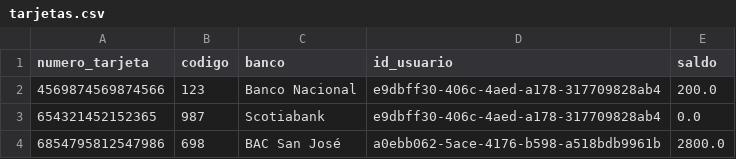
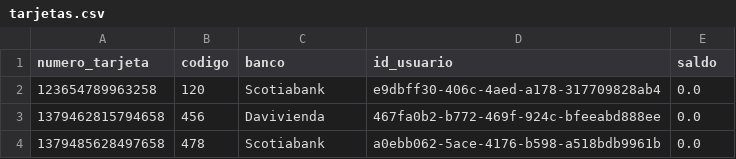
Before and after one commit to Jostin1504/Proyecto_Estructuras_Python, a CSV file: tarjetas.csv, drawn as a sheet.

Commit message:
Tarjetas inicializadas

```diff
--- a/tarjetas.csv
+++ b/tarjetas.csv
@@ -1,4 +1,4 @@
 numero_tarjeta,codigo,banco,id_usuario,saldo
-4569874569874566,123,Banco Nacional,e9dbff30-406c-4aed-a178-317709828ab4,200.0
-654321452152365,987,Scotiabank,e9dbff30-406c-4aed-a178-317709828ab4,0.0
-6854795812547986,698,BAC San José,a0ebb062-5ace-4176-b598-a518bdb9961b,2800.0
+123654789963258,120,Scotiabank,e9dbff30-406c-4aed-a178-317709828ab4,0.0
+1379462815794658,456,Davivienda,467fa0b2-b772-469f-924c-bfeeabd888ee,0.0
+1379485628497658,478,Scotiabank,a0ebb062-5ace-4176-b598-a518bdb9961b,0.0
```
